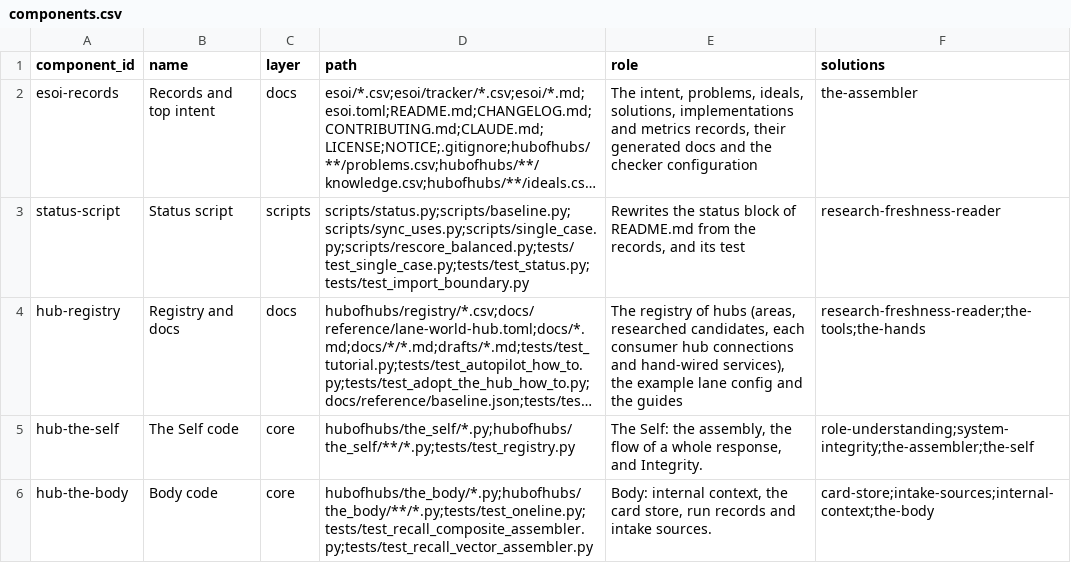
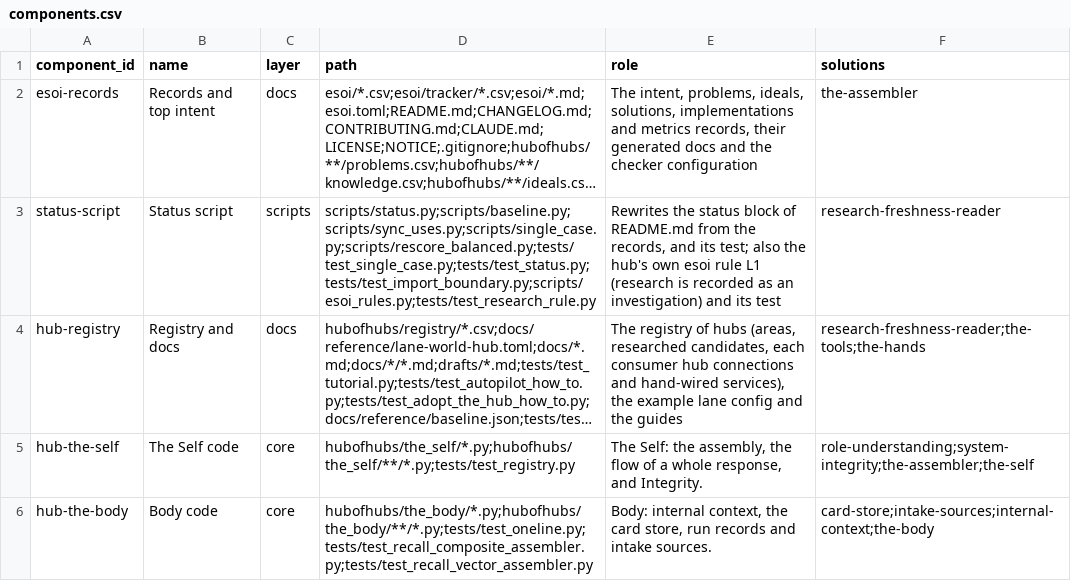
Before and after one commit to SpiritualData/ai-hub-of-hubs-structure, a CSV file: esoi/components.csv, drawn as a sheet; only a part is shown; long unchanged cells end in …; the diff names each change by its address in the sheet, - before the commit and + after, or states it on an @@ line.

```diff
--- a/esoi/components.csv
+++ b/esoi/components.csv
-D3 (path): scripts/status.py;scripts/baseline.py;scripts/sync_uses.py;scripts/single_case.py;scripts/rescore_balanced.py;tests/test_single_case.py;tests/test_status.py;tests/test_import_boundary.py
+D3 (path): scripts/status.py;scripts/baseline.py;scripts/sync_uses.py;scripts/single_case.py;scripts/rescore_balanced.py;tests/test_single_case.py;tests/test_status.py;tests/test_import_boundary.py;scripts/esoi_rules.py;tests/test_research_rule.py
-E3 (role): …and its test
+E3 (role): …and its test; also the hub's own esoi rule L1 (research is recorded as an investigation) and its test
```
Also changed, not shown: hubofhubs/ideals.csv, hubofhubs/registry/hub_findings.csv, 14 other files.
